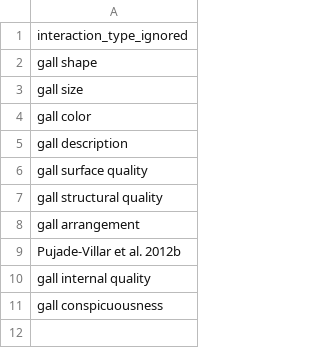
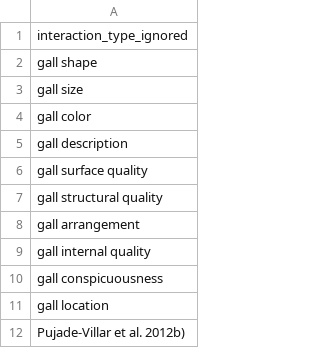
Before and after one commit to globalbioticinteractions/cynipidaeNorthAmerica, a CSV file: interaction_types_ignored.csv, drawn as a sheet; removed rows and columns are numbered as before the commit, all else as after; the diff names each change by its address in the sheet, - before the commit and + after, or states it on an @@ line.

Commit message:
add more ignored interaction types

```diff
--- a/interaction_types_ignored.csv
+++ b/interaction_types_ignored.csv
-row 9: Pujade-Villar et al. 2012b
+row 11: gall location
+row 12: Pujade-Villar et al. 2012b)
```
